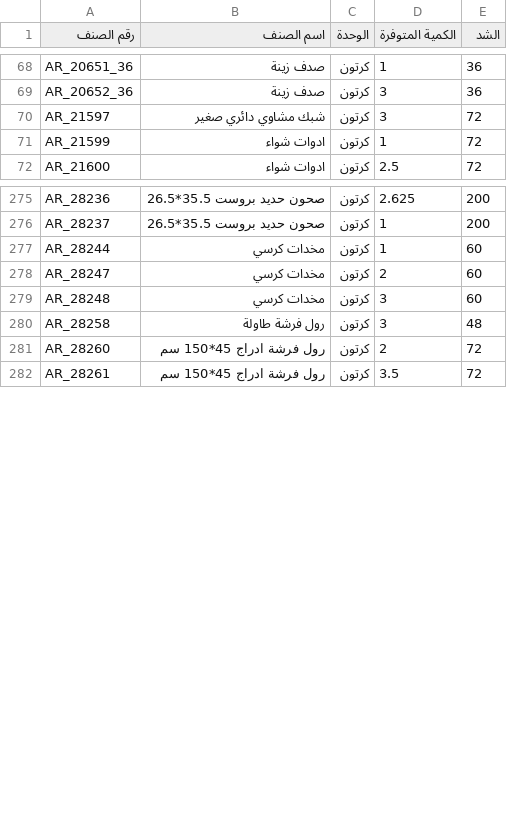
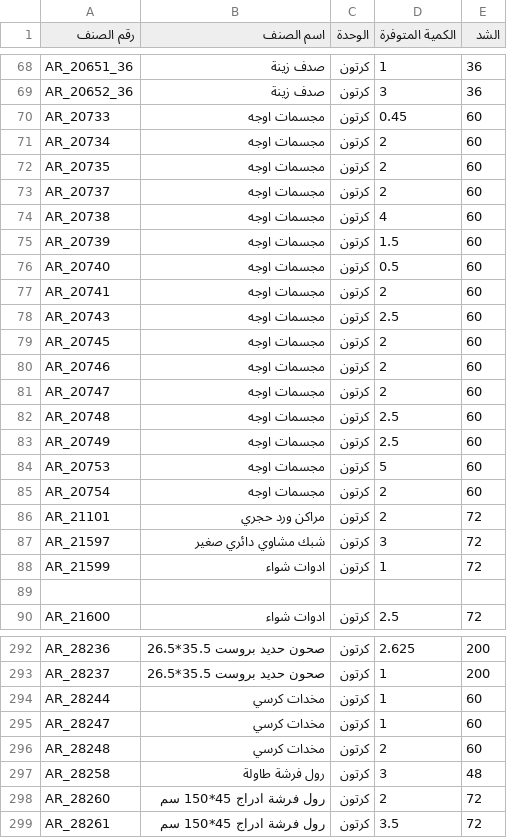
Before and after one commit to al-hzmi/inventory-system, a TSV file: data/riyadh.tsv, drawn as a sheet; only a part is shown, gaps mark what is left out; the diff covers the shown part only.

Commit message:
Update riyadh.tsv

```diff
--- a/data/riyadh.tsv
+++ b/data/riyadh.tsv
@@ -69,4 +69,22 @@ AR_20651_36	صدف زينة	كرتون	1	36
 AR_20652_36	صدف زينة	كرتون	3	36			
+AR_20733	مجسمات اوجه	كرتون	0.45	60			
+AR_20734	مجسمات اوجه	كرتون	2	60			
+AR_20735	مجسمات اوجه	كرتون	2	60			
+AR_20737	مجسمات اوجه	كرتون	2	60			
+AR_20738	مجسمات اوجه	كرتون	4	60			
+AR_20739	مجسمات اوجه	كرتون	1.5	60			
+AR_20740	مجسمات اوجه	كرتون	0.5	60			
+AR_20741	مجسمات اوجه	كرتون	2	60			
+AR_20743	مجسمات اوجه	كرتون	2.5	60			
+AR_20745	مجسمات اوجه	كرتون	2	60			
+AR_20746	مجسمات اوجه	كرتون	2	60			
+AR_20747	مجسمات اوجه	كرتون	2	60			
+AR_20748	مجسمات اوجه	كرتون	2.5	60			
+AR_20749	مجسمات اوجه	كرتون	2.5	60			
+AR_20753	مجسمات اوجه	كرتون	5	60			
+AR_20754	مجسمات اوجه	كرتون	2	60			
+AR_21101	مراكن ورد حجري	كرتون	2	72			
 AR_21597	شبك مشاوي دائري صغير	كرتون	3	72			
 AR_21599	ادوات شواء	كرتون	1	72			
+							
 AR_21600	ادوات شواء	كرتون	2.5	72			
@@ -277,4 +294,4 @@ AR_28237	صحون حديد بروست 35.5*26.5	كرتون	1	200
 AR_28244	مخدات كرسي	كرتون	1	60			
-AR_28247	مخدات كرسي	كرتون	2	60			
-AR_28248	مخدات كرسي	كرتون	3	60			
+AR_28247	مخدات كرسي	كرتون	1	60			
+AR_28248	مخدات كرسي	كرتون	2	60			
 AR_28258	رول فرشة طاولة	كرتون	3	48			
```
Also changed, not shown: 9 added rows, 21 removed rows and 32 edited cells elsewhere in this file.
